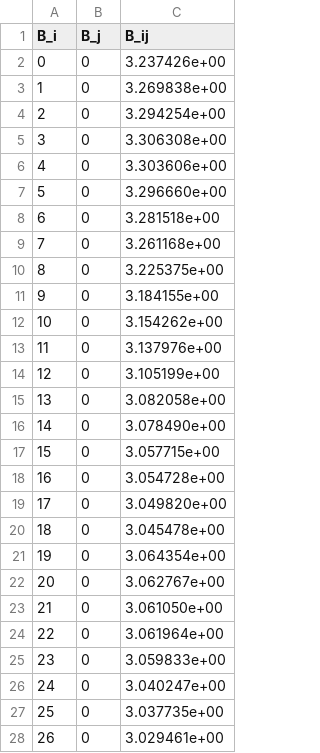
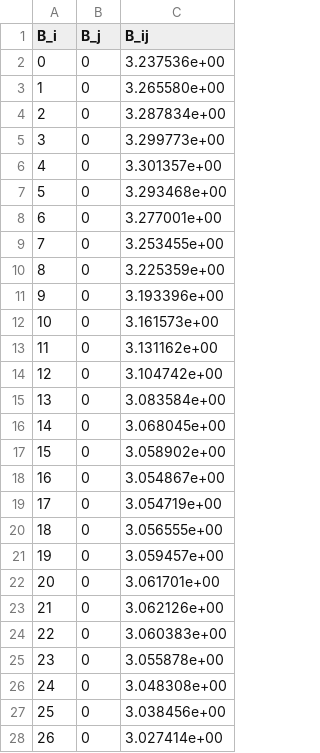
Before and after one commit to JorgeMoronVidal/PDDS, a CSV file: Output/Debug/B.csv, drawn as a sheet; only a part is shown; the diff covers the shown part only.

```diff
--- a/Output/Debug/B.csv
+++ b/Output/Debug/B.csv
@@ -1,28 +1,28 @@
 B_i,B_j,B_ij
-0,0,3.237426e+00
-1,0,3.269838e+00
-2,0,3.294254e+00
-3,0,3.306308e+00
-4,0,3.303606e+00
-5,0,3.296660e+00
-6,0,3.281518e+00
-7,0,3.261168e+00
-8,0,3.225375e+00
-9,0,3.184155e+00
-10,0,3.154262e+00
-11,0,3.137976e+00
-12,0,3.105199e+00
-13,0,3.082058e+00
-14,0,3.078490e+00
-15,0,3.057715e+00
-16,0,3.054728e+00
-17,0,3.049820e+00
-18,0,3.045478e+00
-19,0,3.064354e+00
-20,0,3.062767e+00
-21,0,3.061050e+00
-22,0,3.061964e+00
-23,0,3.059833e+00
-24,0,3.040247e+00
-25,0,3.037735e+00
-26,0,3.029461e+00
+0,0,3.237536e+00
+1,0,3.265580e+00
+2,0,3.287834e+00
+3,0,3.299773e+00
+4,0,3.301357e+00
+5,0,3.293468e+00
+6,0,3.277001e+00
+7,0,3.253455e+00
+8,0,3.225359e+00
+9,0,3.193396e+00
+10,0,3.161573e+00
+11,0,3.131162e+00
+12,0,3.104742e+00
+13,0,3.083584e+00
+14,0,3.068045e+00
+15,0,3.058902e+00
+16,0,3.054867e+00
+17,0,3.054719e+00
+18,0,3.056555e+00
+19,0,3.059457e+00
+20,0,3.061701e+00
+21,0,3.062126e+00
+22,0,3.060383e+00
+23,0,3.055878e+00
+24,0,3.048308e+00
+25,0,3.038456e+00
+26,0,3.027414e+00
```
Also changed, not shown: 80 edited cells elsewhere in this file, Output/Debug/B_var.csv, Output/solution.csv, 51 other files.
